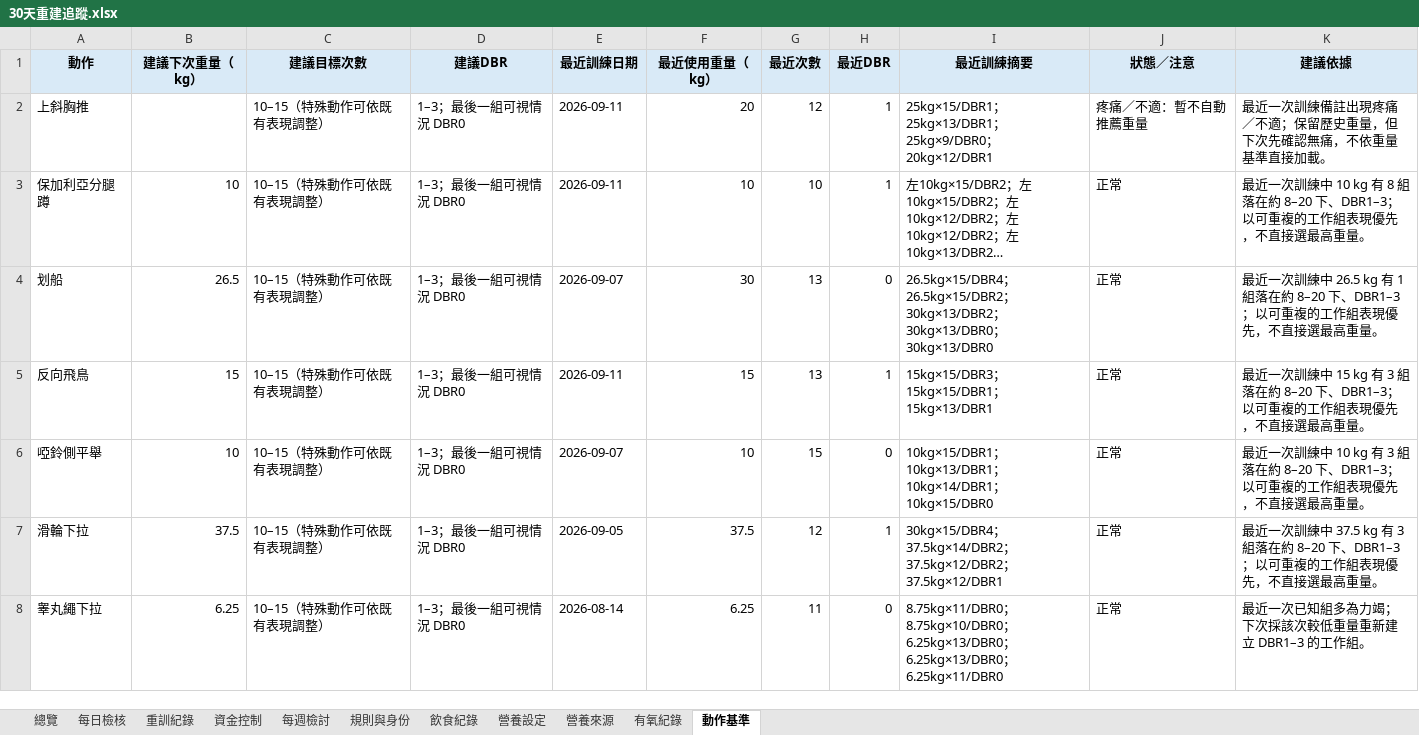
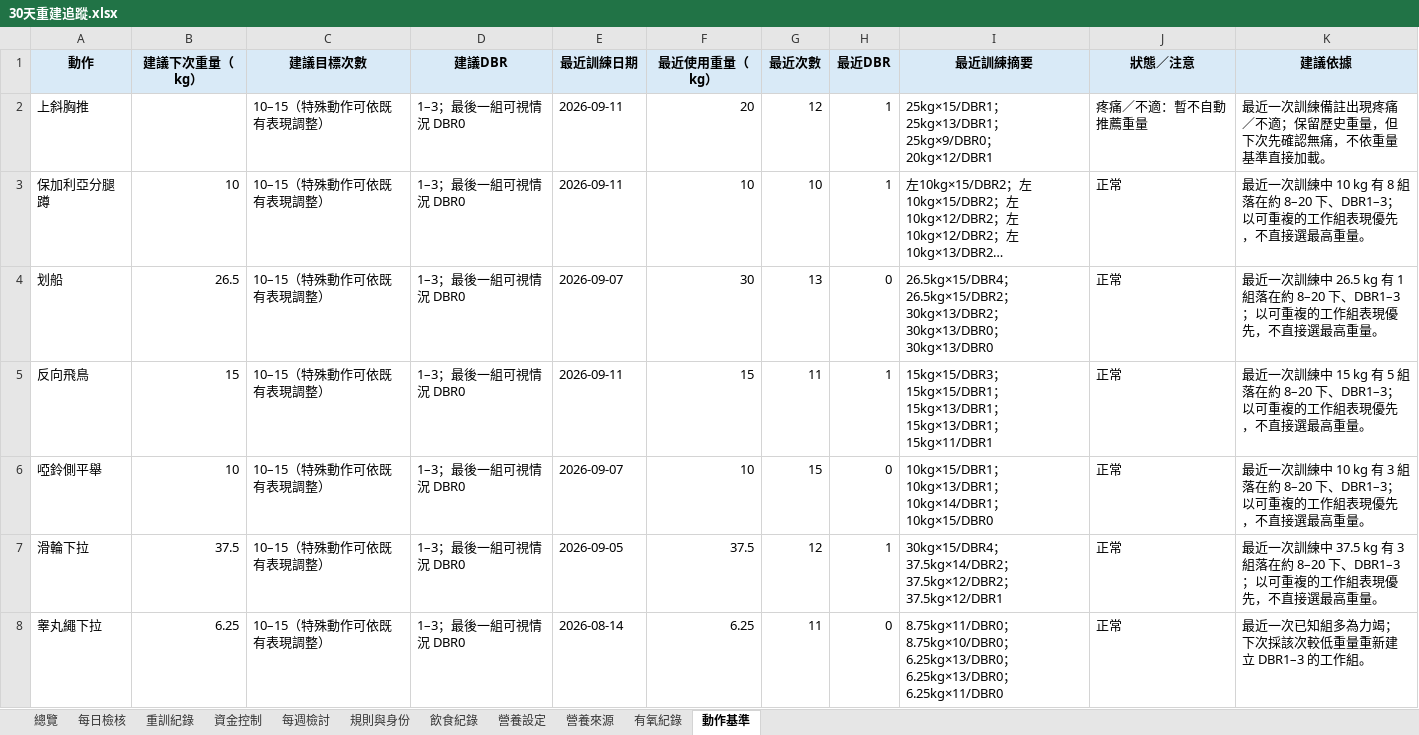
Before and after one commit to asadman1523/30-day-reset-tracker, an Excel workbook: 30天重建追蹤.xlsx, sheet 動作基準, drawn as a sheet; only a part is shown; long unchanged cells end in …; values as stored, in another font and other column widths than the file's, no borders; the diff names each change by its address in the sheet, - before the commit and + after, or states it on an @@ line.

```diff
--- a/30天重建追蹤.xlsx (sheet 動作基準)
+++ b/30天重建追蹤.xlsx (sheet 動作基準)
-G5 (最近次數): 13
+G5 (最近次數): 11
-I5 (最近訓練摘要): …；15kg×13/DBR1
+I5 (最近訓練摘要): …；15kg×13/DBR1；15kg×13/DBR1；15kg×11/DBR1
-K5 (建議依據): …15 kg 有 3 組落在約…
+K5 (建議依據): …15 kg 有 5 組落在約…
```
Also changed, not shown: sheet 重訓紀錄, 4 other files.
